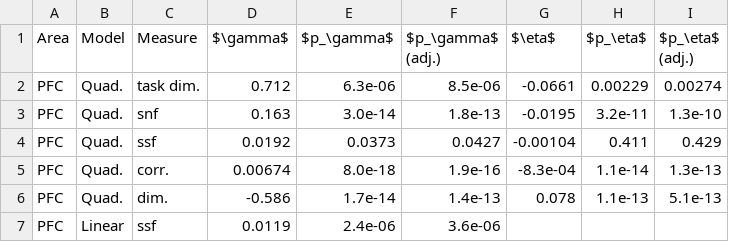
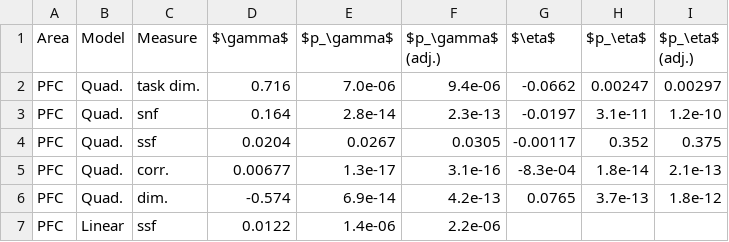
Before and after one commit to awakhloo/population_geometry_optimal_coding, a CSV file: results/rat_stats.csv, drawn as a sheet; only a part is shown; the diff covers the shown part only.

```diff
--- a/results/rat_stats.csv
+++ b/results/rat_stats.csv
@@ -1,7 +1,7 @@
 Area,Model,Measure,$\gamma$,$p_\gamma$,$p_\gamma$ (adj.),$\eta$,$p_\eta$,$p_\eta$ (adj.)
-PFC,Quad.,task dim.,0.712,6.3e-06,8.5e-06,-0.0661,0.00229,0.00274
-PFC,Quad.,snf,0.163,3.0e-14,1.8e-13,-0.0195,3.2e-11,1.3e-10
-PFC,Quad.,ssf,0.0192,0.0373,0.0427,-0.00104,0.411,0.429
-PFC,Quad.,corr.,0.00674,8.0e-18,1.9e-16,-8.3e-04,1.1e-14,1.3e-13
-PFC,Quad.,dim.,-0.586,1.7e-14,1.4e-13,0.078,1.1e-13,5.1e-13
-PFC,Linear,ssf,0.0119,2.4e-06,3.6e-06,,,
+PFC,Quad.,task dim.,0.716,7.0e-06,9.4e-06,-0.0662,0.00247,0.00297
+PFC,Quad.,snf,0.164,2.8e-14,2.3e-13,-0.0197,3.1e-11,1.2e-10
+PFC,Quad.,ssf,0.0204,0.0267,0.0305,-0.00117,0.352,0.375
+PFC,Quad.,corr.,0.00677,1.3e-17,3.1e-16,-8.3e-04,1.8e-14,2.1e-13
+PFC,Quad.,dim.,-0.574,6.9e-14,4.2e-13,0.0765,3.7e-13,1.8e-12
+PFC,Linear,ssf,0.0122,1.4e-06,2.2e-06,,,
```
Also changed, not shown: 34 edited cells elsewhere in this file, results/majaj_stats.csv, 32 other files.
